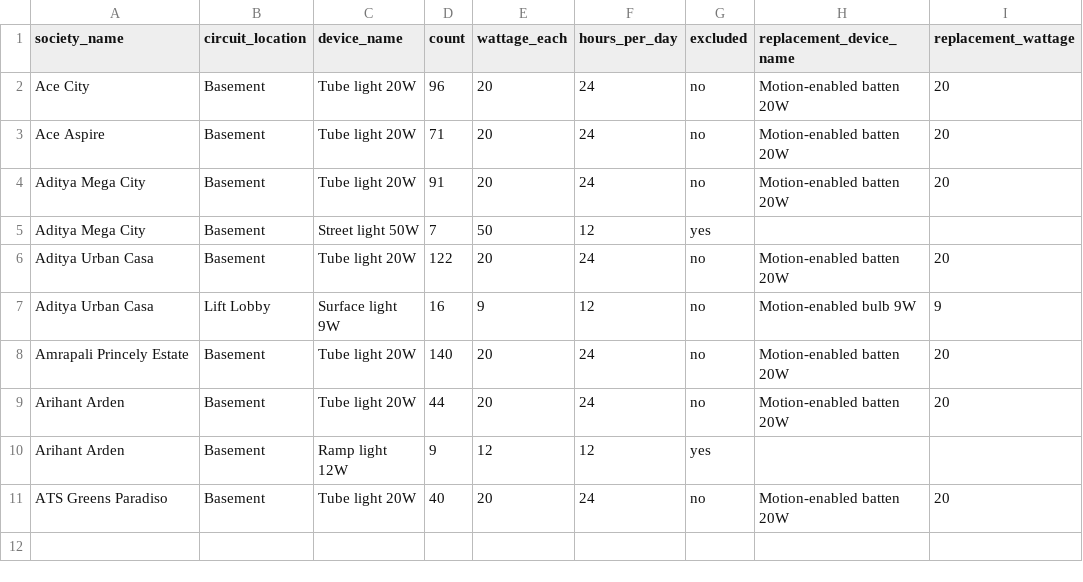
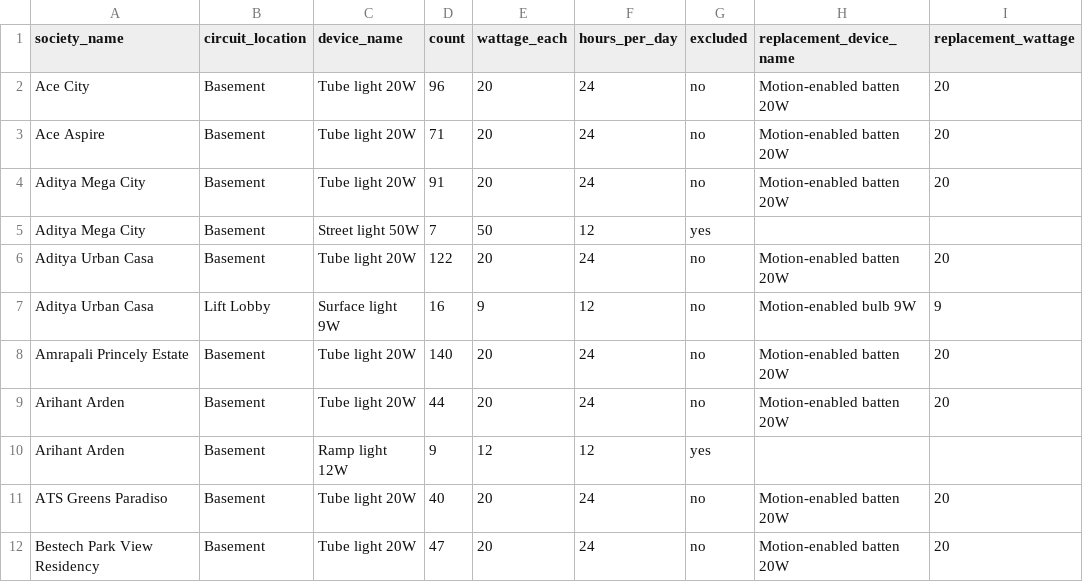
Before and after one commit to manishjhamb86/firstthing-dashboard, a CSV file: docs/backfill/circuit_devices.csv, drawn as a sheet; the diff names each change by its address in the sheet, - before the commit and + after, or states it on an @@ line.

```diff
--- a/docs/backfill/circuit_devices.csv
+++ b/docs/backfill/circuit_devices.csv
+row 12: Bestech Park View Residency | Basement | Tube light 20W | 47 | 20 | 24 | no | Motion-enabled batten 20W | 20
```
Also changed, not shown: docs/backfill/circuits.csv, docs/backfill/demo_readings.csv, 5 other files.
